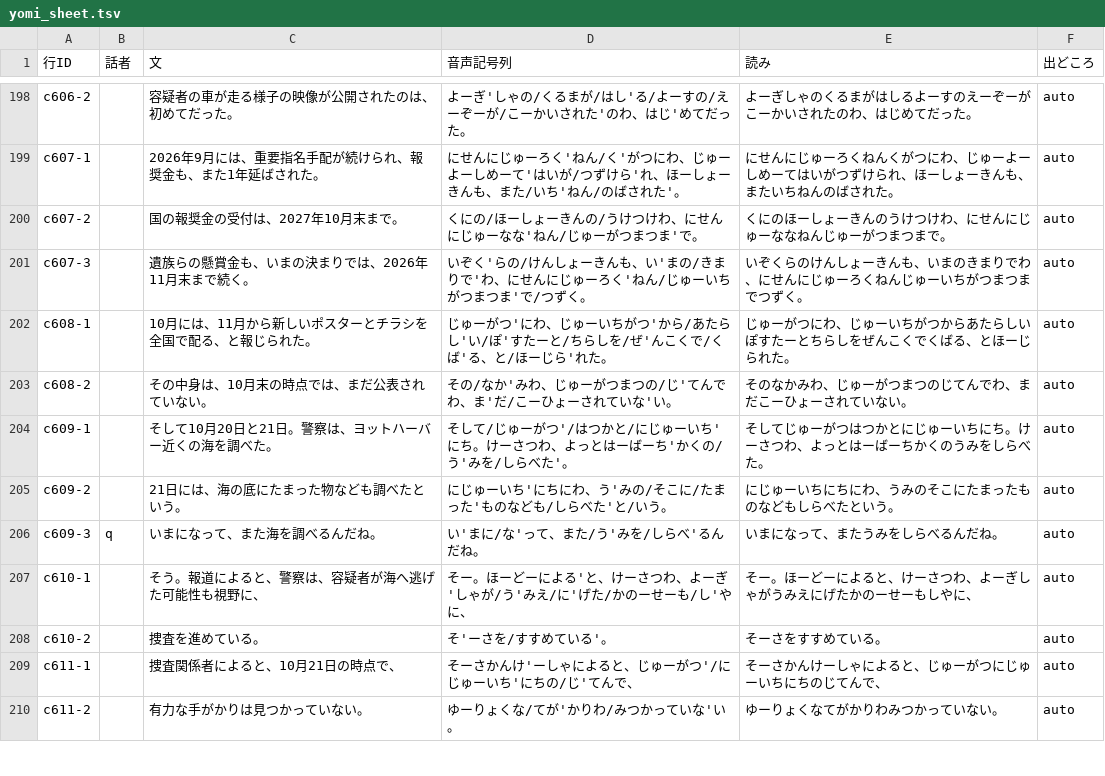
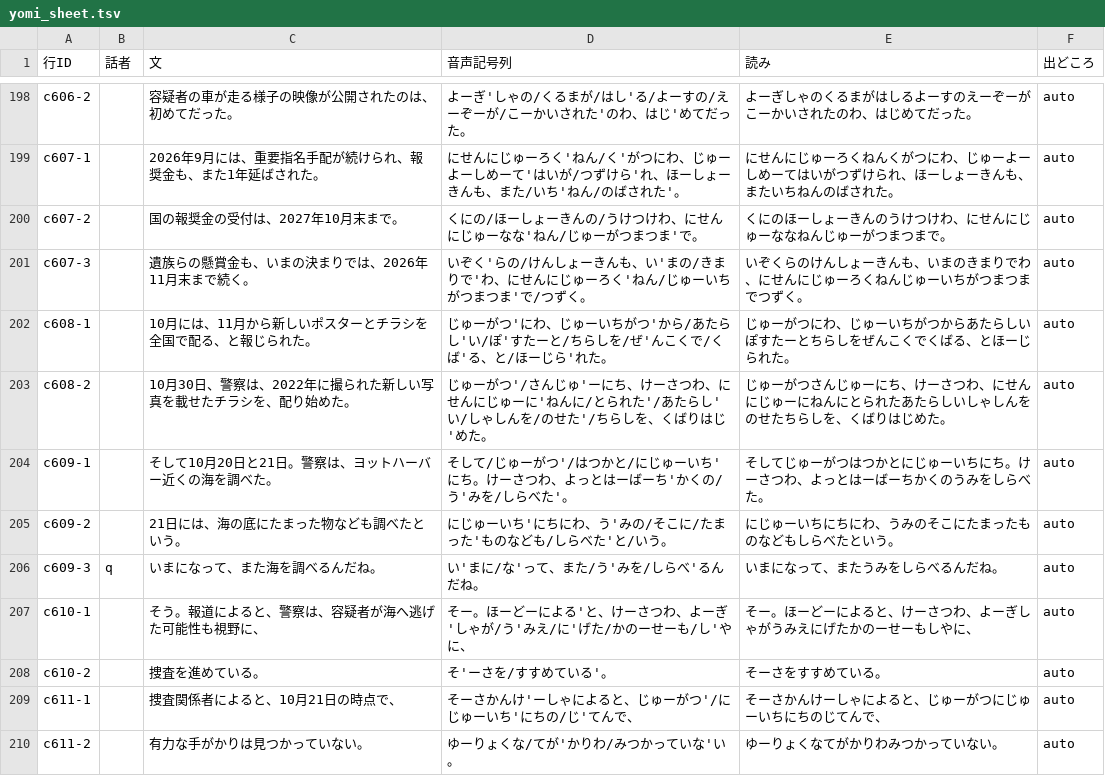
Before and after one commit to torotorotolo/zukai-engine, a TSV file: ref/ep27/aq/yomi_sheet.tsv, drawn as a sheet; only a part is shown, gaps mark what is left out.

```diff
--- a/ref/ep27/aq/yomi_sheet.tsv
+++ b/ref/ep27/aq/yomi_sheet.tsv
@@ -202,3 +202,3 @@ c607-3		遺族らの懸賞金も、いまの決まりでは、2026年11月末ま
 c608-1		10月には、11月から新しいポスターとチラシを全国で配る、と報じられた。	じゅーがつ'にわ、じゅーいちがつ'から/あたらし'い/ぽ'すたーと/ちらしを/ぜ'んこくで/くば'る、と/ほーじら'れた。	じゅーがつにわ、じゅーいちがつからあたらしいぽすたーとちらしをぜんこくでくばる、とほーじられた。	auto
-c608-2		その中身は、10月末の時点では、まだ公表されていない。	その/なか'みわ、じゅーがつまつの/じ'てんでわ、ま'だ/こーひょーされていな'い。	そのなかみわ、じゅーがつまつのじてんでわ、まだこーひょーされていない。	auto
+c608-2		10月30日、警察は、2022年に撮られた新しい写真を載せたチラシを、配り始めた。	じゅーがつ'/さんじゅ'ーにち、けーさつわ、にせんにじゅーに'ねんに/とられた'/あたらし'い/しゃしんを/のせた'/ちらしを、くばりはじ'めた。	じゅーがつさんじゅーにち、けーさつわ、にせんにじゅーにねんにとられたあたらしいしゃしんをのせたちらしを、くばりはじめた。	auto
 c609-1		そして10月20日と21日。警察は、ヨットハーバー近くの海を調べた。	そして/じゅーがつ'/はつかと/にじゅーいち'にち。けーさつわ、よっとはーばーち'かくの/う'みを/しらべた'。	そしてじゅーがつはつかとにじゅーいちにち。けーさつわ、よっとはーばーちかくのうみをしらべた。	auto
```
Also changed, not shown: qa_out/ep27_a5/27本目_行ごとの時刻.tsv, ref/ep27/aq/numbers.tsv, 8 other files.
